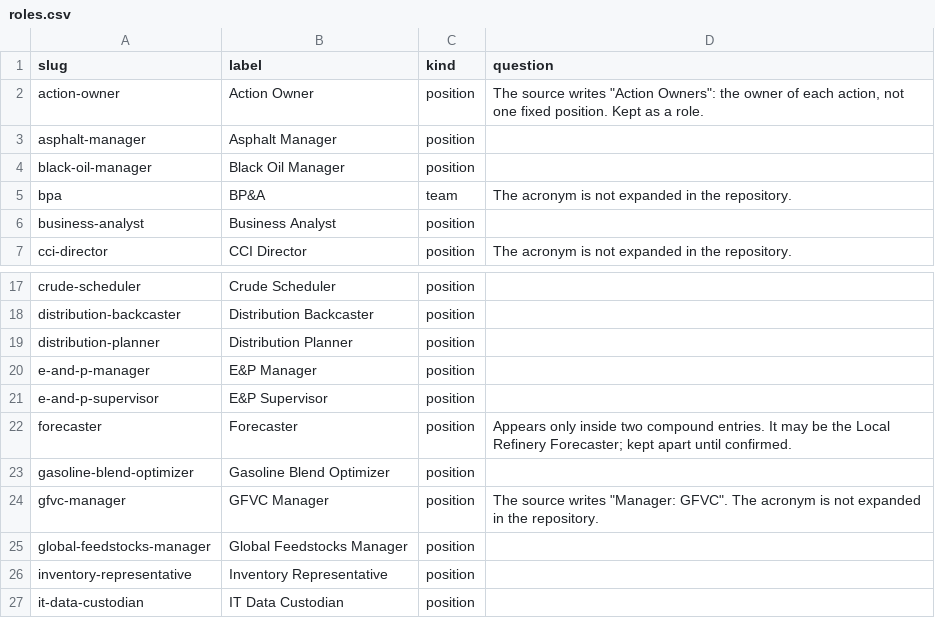
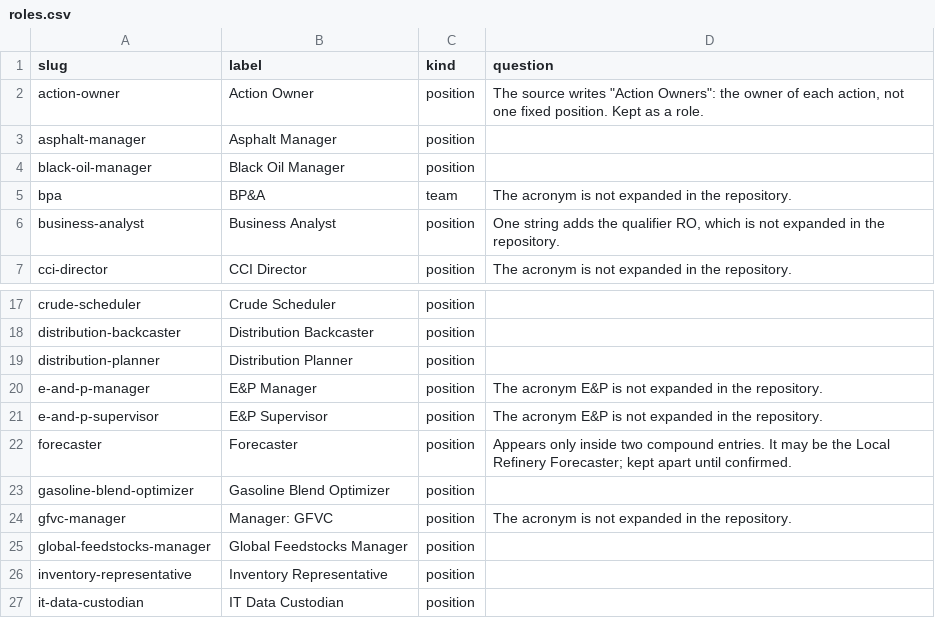
Before and after one commit to aadehamid/enterprise-performance-model, a CSV file: business_architecture/ontology/organization/roles.csv, drawn as a sheet; only a part is shown, gaps mark what is left out.

```diff
--- a/business_architecture/ontology/organization/roles.csv
+++ b/business_architecture/ontology/organization/roles.csv
@@ -5,3 +5,3 @@ black-oil-manager,Black Oil Manager,position,
 bpa,BP&A,team,The acronym is not expanded in the repository.
-business-analyst,Business Analyst,position,
+business-analyst,Business Analyst,position,"One string adds the qualifier RO, which is not expanded in the repository."
 cci-director,CCI Director,position,The acronym is not expanded in the repository.
@@ -19,7 +19,7 @@ distribution-backcaster,Distribution Backcaster,position,
 distribution-planner,Distribution Planner,position,
-e-and-p-manager,E&P Manager,position,
-e-and-p-supervisor,E&P Supervisor,position,
+e-and-p-manager,E&P Manager,position,The acronym E&P is not expanded in the repository.
+e-and-p-supervisor,E&P Supervisor,position,The acronym E&P is not expanded in the repository.
 forecaster,Forecaster,position,"Appears only inside two compound entries. It may be the Local Refinery Forecaster; kept apart until confirmed."
 gasoline-blend-optimizer,Gasoline Blend Optimizer,position,
-gfvc-manager,GFVC Manager,position,"The source writes ""Manager: GFVC"". The acronym is not expanded in the repository."
+gfvc-manager,Manager: GFVC,position,The acronym is not expanded in the repository.
 global-feedstocks-manager,Global Feedstocks Manager,position,
```
Also changed, not shown: business_architecture/ontology/organization/role-register.csv, 5 other files.
